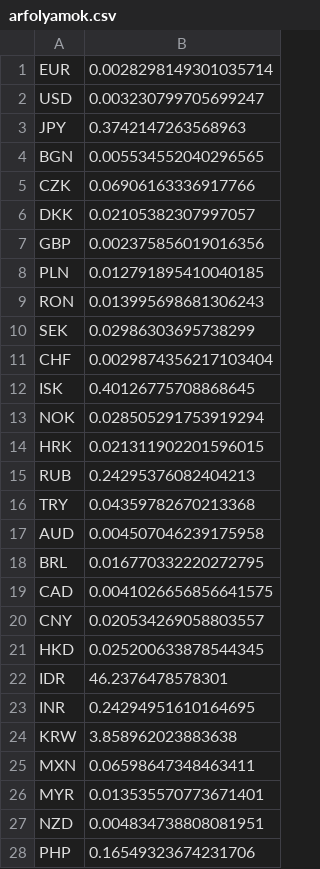
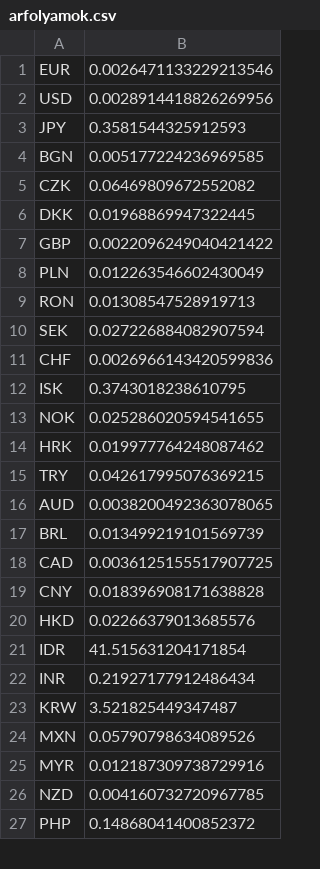
Before and after one commit to bozi6/hello-world, a CSV file: sms2xls/arfolyamok.csv, drawn as a sheet; only a part is shown; the diff covers the shown part only.

```diff
--- a/sms2xls/arfolyamok.csv
+++ b/sms2xls/arfolyamok.csv
@@ -1,28 +1,27 @@
-EUR,0.0028298149301035714
-USD,0.003230799705699247
-JPY,0.3742147263568963
-BGN,0.005534552040296565
-CZK,0.06906163336917766
-DKK,0.02105382307997057
-GBP,0.002375856019016356
-PLN,0.012791895410040185
-RON,0.013995698681306243
-SEK,0.02986303695738299
-CHF,0.0029874356217103404
-ISK,0.40126775708868645
-NOK,0.028505291753919294
-HRK,0.021311902201596015
-RUB,0.24295376082404213
-TRY,0.04359782670213368
-AUD,0.004507046239175958
-BRL,0.016770332220272795
-CAD,0.0041026656856641575
-CNY,0.020534269058803557
-HKD,0.025200633878544345
-IDR,46.2376478578301
-INR,0.24294951610164695
-KRW,3.858962023883638
-MXN,0.06598647348463411
-MYR,0.013535570773671401
-NZD,0.004834738808081951
-PHP,0.16549323674231706
+EUR,0.0026471133229213546
+USD,0.0028914418826269956
+JPY,0.3581544325912593
+BGN,0.005177224236969585
+CZK,0.06469809672552082
+DKK,0.01968869947322445
+GBP,0.0022096249040421422
+PLN,0.012263546602430049
+RON,0.01308547528919713
+SEK,0.027226884082907594
+CHF,0.0026966143420599836
+ISK,0.3743018238610795
+NOK,0.025286020594541655
+HRK,0.019977764248087462
+TRY,0.042617995076369215
+AUD,0.0038200492363078065
+BRL,0.013499219101569739
+CAD,0.0036125155517907725
+CNY,0.018396908171638828
+HKD,0.02266379013685576
+IDR,41.515631204171854
+INR,0.21927177912486434
+KRW,3.521825449347487
+MXN,0.05790798634089526
+MYR,0.012187309738729916
+NZD,0.004160732720967785
+PHP,0.14868041400852372
```
Also changed, not shown: 3 edited cells elsewhere in this file, 22 other files.
